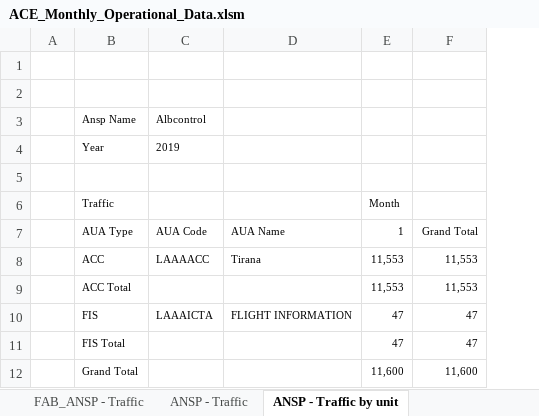
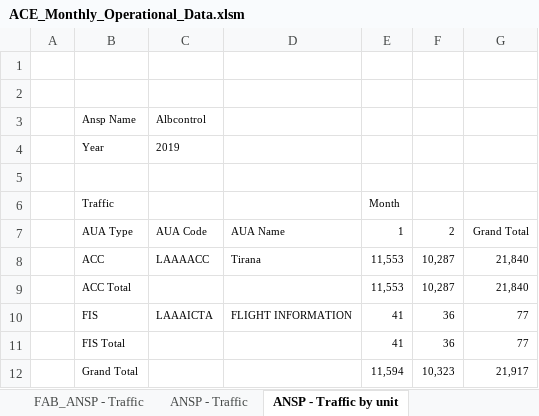
Before and after one commit to euctrl-pru/website, an Excel workbook: static/download/xls/ACE_Monthly_Operational_Data.xlsm, sheet ANSP - Traffic by unit, drawn as a sheet; values as stored, in another font and other column widths than the file's, no borders; removed rows and columns are numbered as before the commit, all else as after; the diff names each change by its address in the sheet, - before the commit and + after, or states it on an @@ line.

Commit message:
ACE data replaced and En-route traffic file removed (no longer available for download)

```diff
--- a/static/download/xls/ACE_Monthly_Operational_Data.xlsm (sheet ANSP - Traffic by unit)
+++ b/static/download/xls/ACE_Monthly_Operational_Data.xlsm (sheet ANSP - Traffic by unit)
-column F, rows 7-12: Grand Total | 11,553 | 11,553 | 47 | 47 | 11,600
+column F, rows 7-12: 2 | 10,287 | 10,287 | 36 | 36 | 10,323
+column G, rows 7-12: Grand Total | 21,840 | 21,840 | 77 | 77 | 21,917
-E10:E11: 47
+E10:E11: 41
-E12: 11,600
+E12: 11,594
```
Also changed, not shown: sheet ANSP - Airport Movement, sheet FAB_ANSP - Traffic, sheet ANSP - Flight Hours, sheet ANSP - Traffic, sheet ANSP - en-route delays > 15 min, sheet ANSP - total delays> 15min, 3 more sheets, 1 other file.
